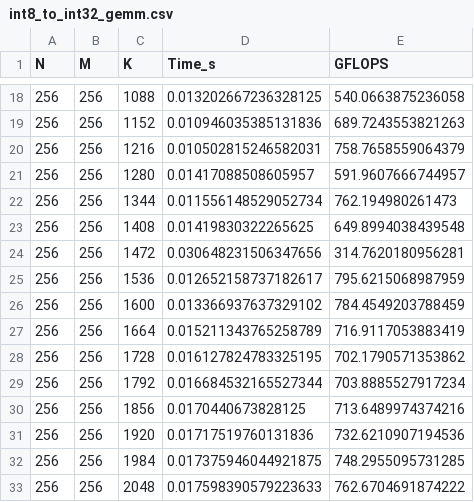
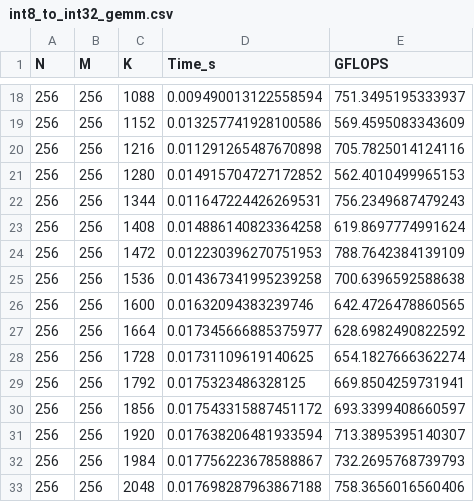
Before and after one commit to aayejinpeng/ibm_mma_profile, a CSV file: int8_to_int32_gemm.csv, drawn as a sheet; only a part is shown, gaps mark what is left out; the diff covers the shown part only.

```diff
--- a/int8_to_int32_gemm.csv
+++ b/int8_to_int32_gemm.csv
@@ -18,16 +18,16 @@ N,M,K,Time_s,GFLOPS
-256,256,1088,0.013202667236328125,540.0663875236058
-256,256,1152,0.010946035385131836,689.7243553821263
-256,256,1216,0.010502815246582031,758.7658559064379
-256,256,1280,0.01417088508605957,591.9607666744957
-256,256,1344,0.011556148529052734,762.194980261473
-256,256,1408,0.01419830322265625,649.8994038439548
-256,256,1472,0.030648231506347656,314.7620180956281
-256,256,1536,0.012652158737182617,795.6215068987959
-256,256,1600,0.013366937637329102,784.4549203788459
-256,256,1664,0.015211343765258789,716.9117053883419
-256,256,1728,0.016127824783325195,702.1790571353862
-256,256,1792,0.016684532165527344,703.8885527917234
-256,256,1856,0.0170440673828125,713.6489974374216
-256,256,1920,0.01717519760131836,732.6210907194536
-256,256,1984,0.017375946044921875,748.2955095731285
-256,256,2048,0.017598390579223633,762.6704691874222
+256,256,1088,0.009490013122558594,751.3495195333937
+256,256,1152,0.013257741928100586,569.4595083343609
+256,256,1216,0.011291265487670898,705.7825014124116
+256,256,1280,0.014915704727172852,562.4010499965153
+256,256,1344,0.011647224426269531,756.2349687479243
+256,256,1408,0.014886140823364258,619.8697774991624
+256,256,1472,0.012230396270751953,788.7642384139109
+256,256,1536,0.014367341995239258,700.6396592588638
+256,256,1600,0.01632094383239746,642.4726478860565
+256,256,1664,0.017345666885375977,628.6982490822592
+256,256,1728,0.01731109619140625,654.1827666362274
+256,256,1792,0.0175323486328125,669.8504259731941
+256,256,1856,0.017543315887451172,693.3399408660597
+256,256,1920,0.017638206481933594,713.3895395140307
+256,256,1984,0.017756223678588867,732.2695768739793
+256,256,2048,0.017698287963867188,758.3656016560406
```
Also changed, not shown: 96 edited cells elsewhere in this file, 1 other file.
